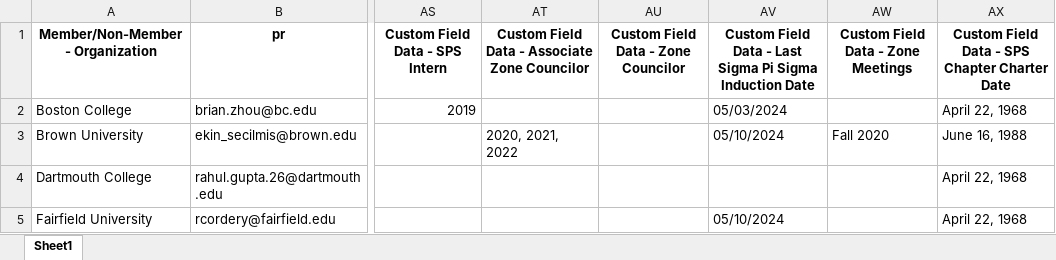
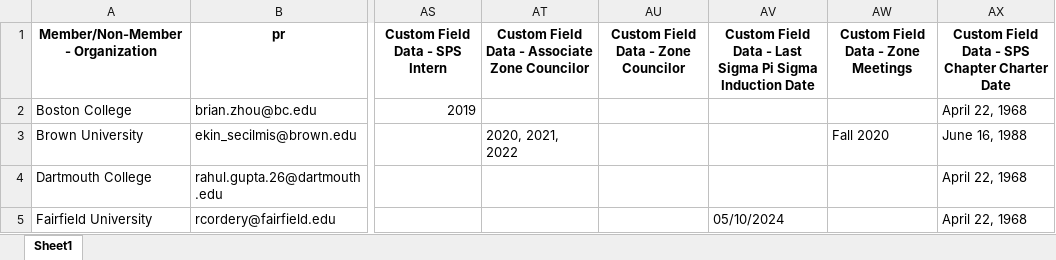
Before and after one commit to Collins-kariuk/SPS-Report-Automation, an Excel workbook: Updated Zone 1 Activity Playground.xlsx, sheet Sheet1, drawn as a sheet; only a part is shown, gaps mark what is left out; values as stored, in another font and other column widths than the file's, no borders; the diff covers the shown part only; the diff names each change by its address in the sheet, - before the commit and + after, or states it on an @@ line.

```diff
--- a/Updated Zone 1 Activity Playground.xlsx (sheet Sheet1)
+++ b/Updated Zone 1 Activity Playground.xlsx (sheet Sheet1)
-AV2: 05/03/2024
+AV2: (empty)
-AV3: 05/10/2024
+AV3: (empty)
```
Also changed, not shown: 22 edited cells elsewhere in this sheet, 24 Reports Zone 1.xlsx, MHS Chapters.xlsx.
